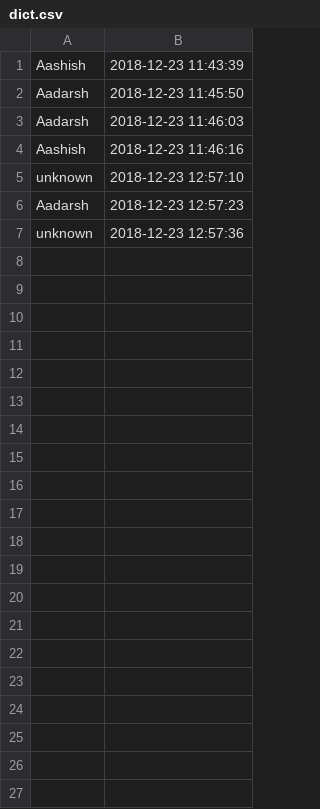
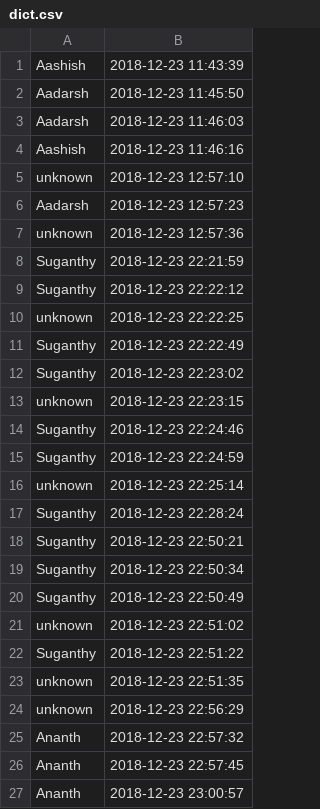
Before and after one commit to aashish2000/Intergrated-Home-Security-System, a CSV file: dict.csv, drawn as a sheet; only a part is shown; the diff covers the shown part only; the diff names each change by its address in the sheet, - before the commit and + after, or states it on an @@ line.

```diff
--- a/dict.csv
+++ b/dict.csv
+row 8: Suganthy | 2018-12-23 22:21:59
+row 9: Suganthy | 2018-12-23 22:22:12
+row 10: unknown | 2018-12-23 22:22:25
+row 11: Suganthy | 2018-12-23 22:22:49
+row 12: Suganthy | 2018-12-23 22:23:02
+row 13: unknown | 2018-12-23 22:23:15
+row 14: Suganthy | 2018-12-23 22:24:46
+row 15: Suganthy | 2018-12-23 22:24:59
+row 16: unknown | 2018-12-23 22:25:14
+row 17: Suganthy | 2018-12-23 22:28:24
+row 18: Suganthy | 2018-12-23 22:50:21
+row 19: Suganthy | 2018-12-23 22:50:34
+row 20: Suganthy | 2018-12-23 22:50:49
+row 21: unknown | 2018-12-23 22:51:02
+row 22: Suganthy | 2018-12-23 22:51:22
+row 23: unknown | 2018-12-23 22:51:35
+row 24: unknown | 2018-12-23 22:56:29
+row 25: Ananth | 2018-12-23 22:57:32
+row 26: Ananth | 2018-12-23 22:57:45
+row 27: Ananth | 2018-12-23 23:00:57
```
Also changed, not shown: 44 added rows elsewhere in this file, 16 other files.
